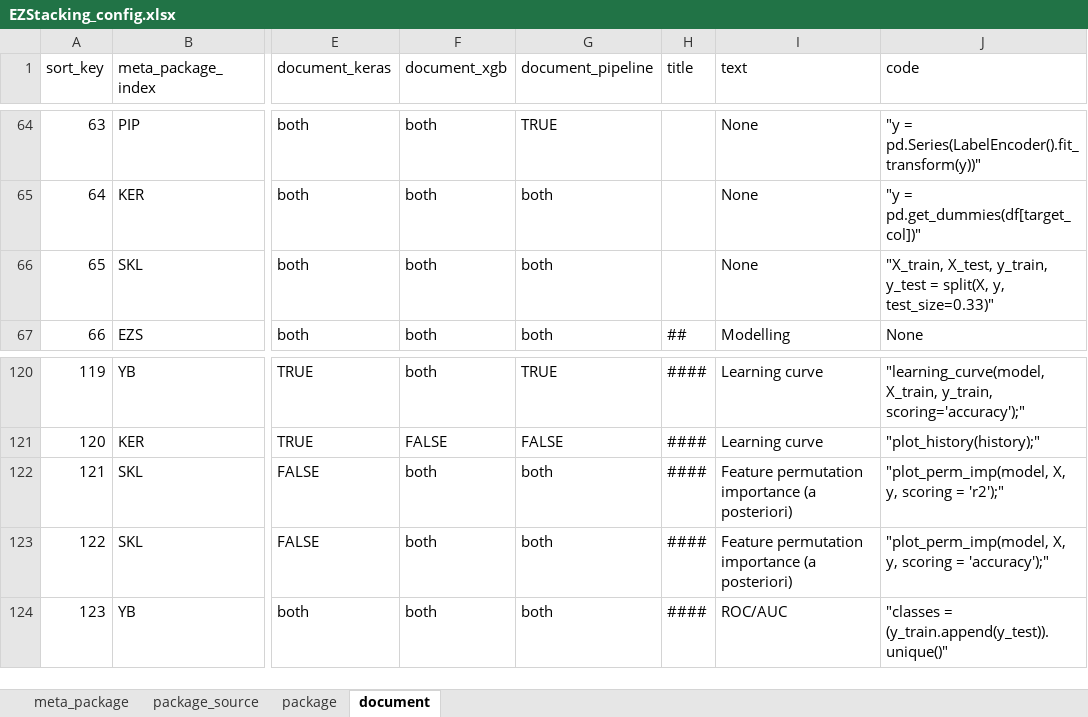
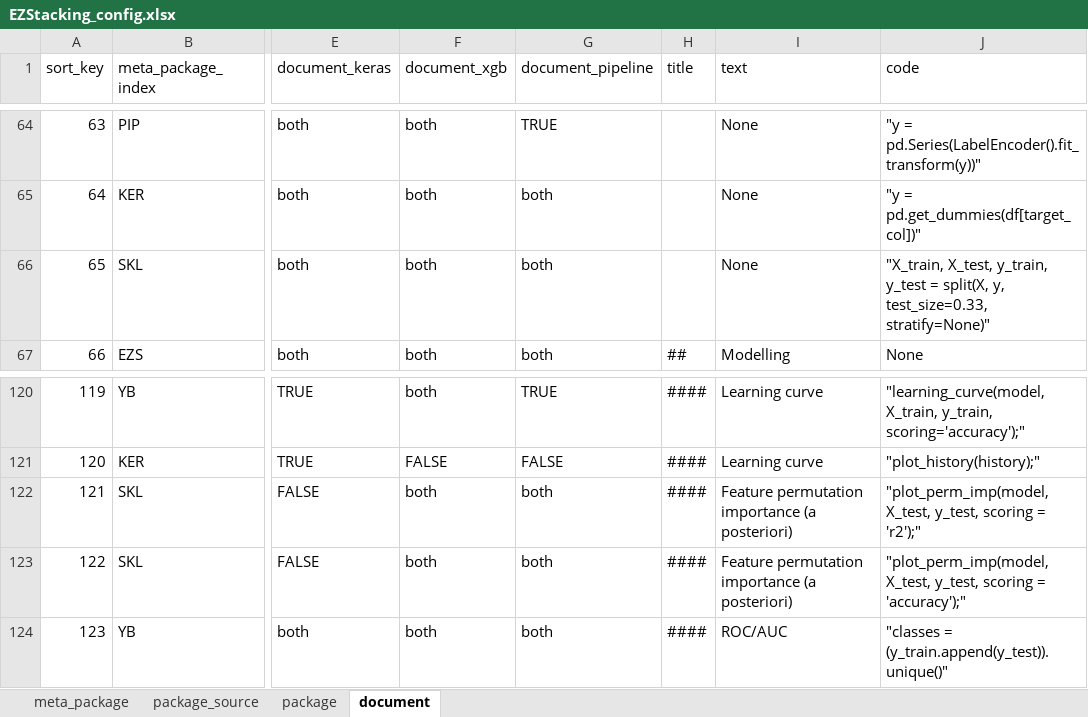
Before and after one commit to phbillet/EzStacking, an Excel workbook: EZStacking_config.xlsx, sheet document, drawn as a sheet; only a part is shown, gaps mark what is left out; values as stored, in another font and other column widths than the file's, no borders; charts and pictures not drawn; the diff names each change by its address in the sheet, - before the commit and + after, or states it on an @@ line.

```diff
--- a/EZStacking_config.xlsx (sheet document)
+++ b/EZStacking_config.xlsx (sheet document)
-J66 (code): …split(X, y, test_size=0.33)"
+J66 (code): …split(X, y, test_size=0.33, stratify=None)"
-J122 (code): "plot_perm_imp(model, X, y, scoring =…
+J122 (code): "plot_perm_imp(model, X_test, y_test, scoring =…
-J123 (code): "plot_perm_imp(model, X, y, scoring =…
+J123 (code): "plot_perm_imp(model, X_test, y_test, scoring =…
```
Also changed, not shown: sheet package, 3 other files.
